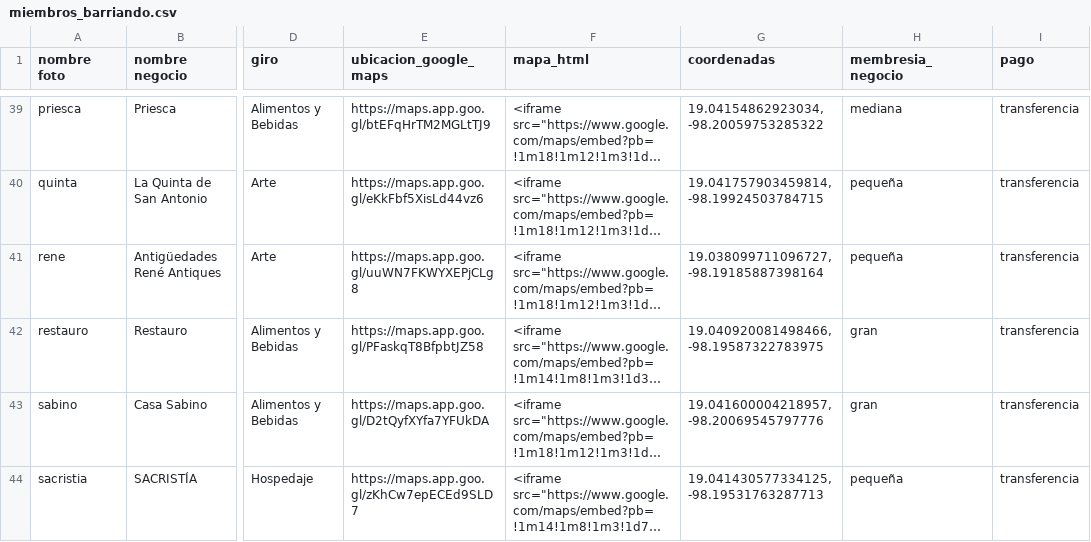
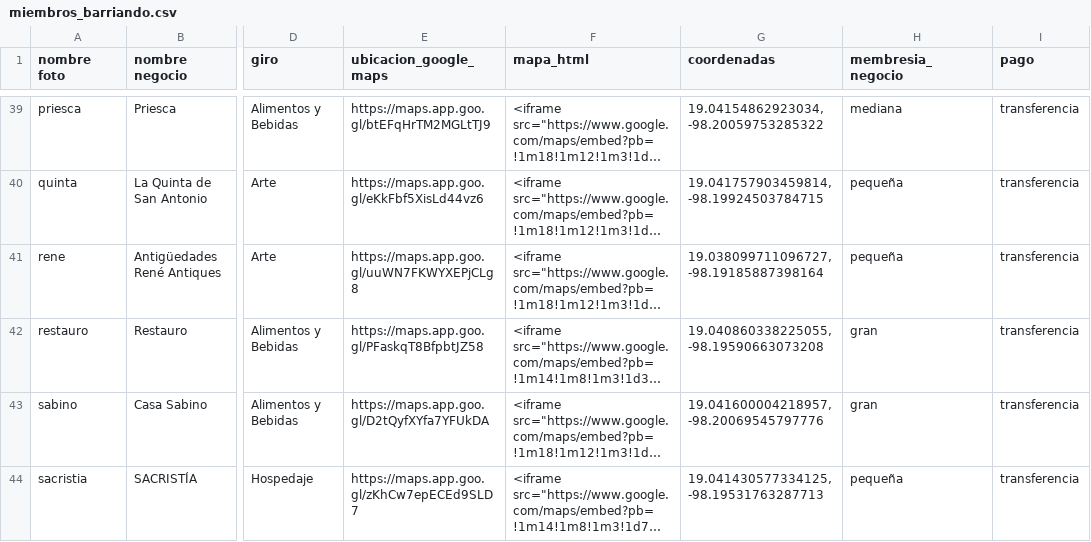
Before and after one commit to guilebaldo/barriando-cluster, a CSV file: data/miembros_barriando.csv, drawn as a sheet; only a part is shown, gaps mark what is left out; long unchanged cells end in …; the diff names each change by its address in the sheet, - before the commit and + after, or states it on an @@ line.

```diff
--- a/data/miembros_barriando.csv
+++ b/data/miembros_barriando.csv
-G42 (coordenadas): 19.040920081498466, -98.19587322783975
+G42 (coordenadas): 19.040860338225055, -98.19590663073208
```
Also changed, not shown: 17 other files.
